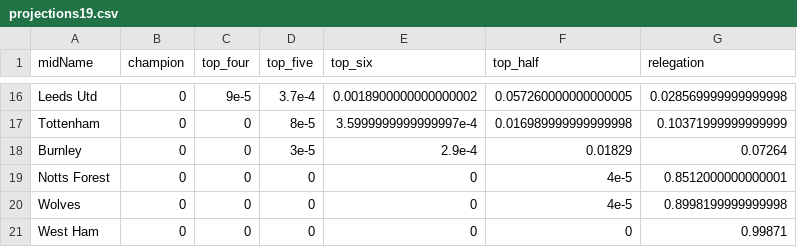
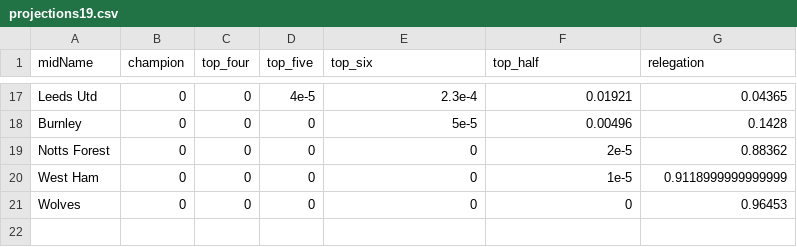
Before and after one commit to p0bs/PL-scan, a CSV file: projections19.csv, drawn as a sheet; only a part is shown, gaps mark what is left out; removed rows and columns are numbered as before the commit, all else as after; the diff covers the shown part only; the diff names each change by its address in the sheet, - before the commit and + after, or states it on an @@ line.

```diff
--- a/projections19.csv
+++ b/projections19.csv
-C17 (top_four): 9e-5
+C17 (top_four): 0
-D17 (top_five): 3.7e-4
+D17 (top_five): 4e-5
-E17 (top_six): 0.0018900000000000002
+E17 (top_six): 2.3e-4
-F17 (top_half): 0.057260000000000005
+F17 (top_half): 0.01921
-G17 (relegation): 0.028569999999999998
+G17 (relegation): 0.04365
-row 17: Tottenham | 0 | 0 | 8e-5 | 3.5999999999999997e-4 | 0.016989999999999998 | 0.10371999999999999
-D18 (top_five): 3e-5
+D18 (top_five): 0
-E18 (top_six): 2.9e-4
+E18 (top_six): 5e-5
-F18 (top_half): 0.01829
+F18 (top_half): 0.00496
-G18 (relegation): 0.07264
+G18 (relegation): 0.1428
-F19 (top_half): 4e-5
+F19 (top_half): 2e-5
-G19 (relegation): 0.8512000000000001
+G19 (relegation): 0.88362
-row 20: Wolves | 0 | 0 | 0 | 0 | 4e-5 | 0.8998199999999998
-F20 (top_half): 0
+F20 (top_half): 1e-5
-G20 (relegation): 0.99871
+G20 (relegation): 0.9118999999999999
+row 21: Wolves | 0 | 0 | 0 | 0 | 0 | 0.96453
```
Also changed, not shown: 5 added rows, 4 removed rows and 53 edited cells elsewhere in this file, log.csv, projections76.csv, 3 other files.
